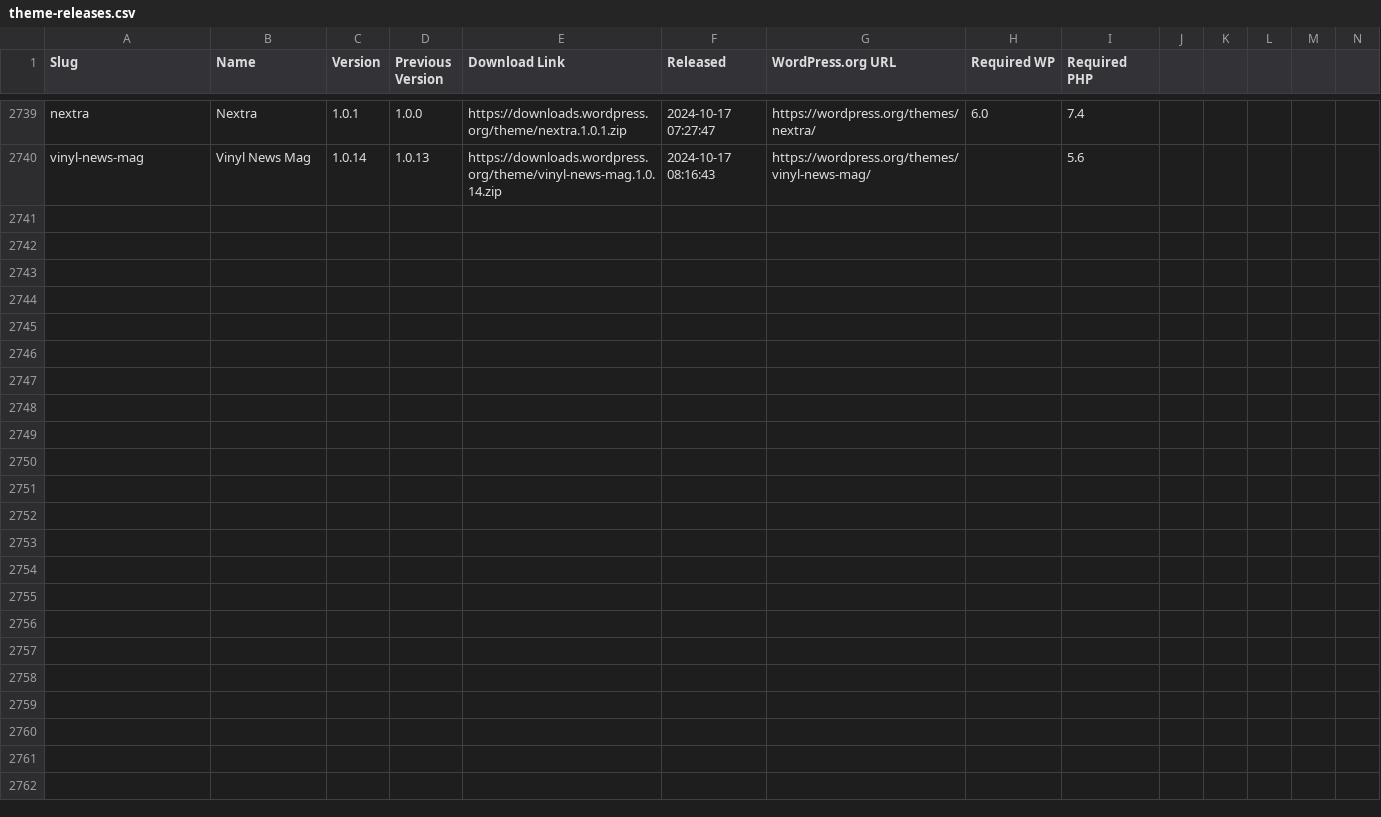
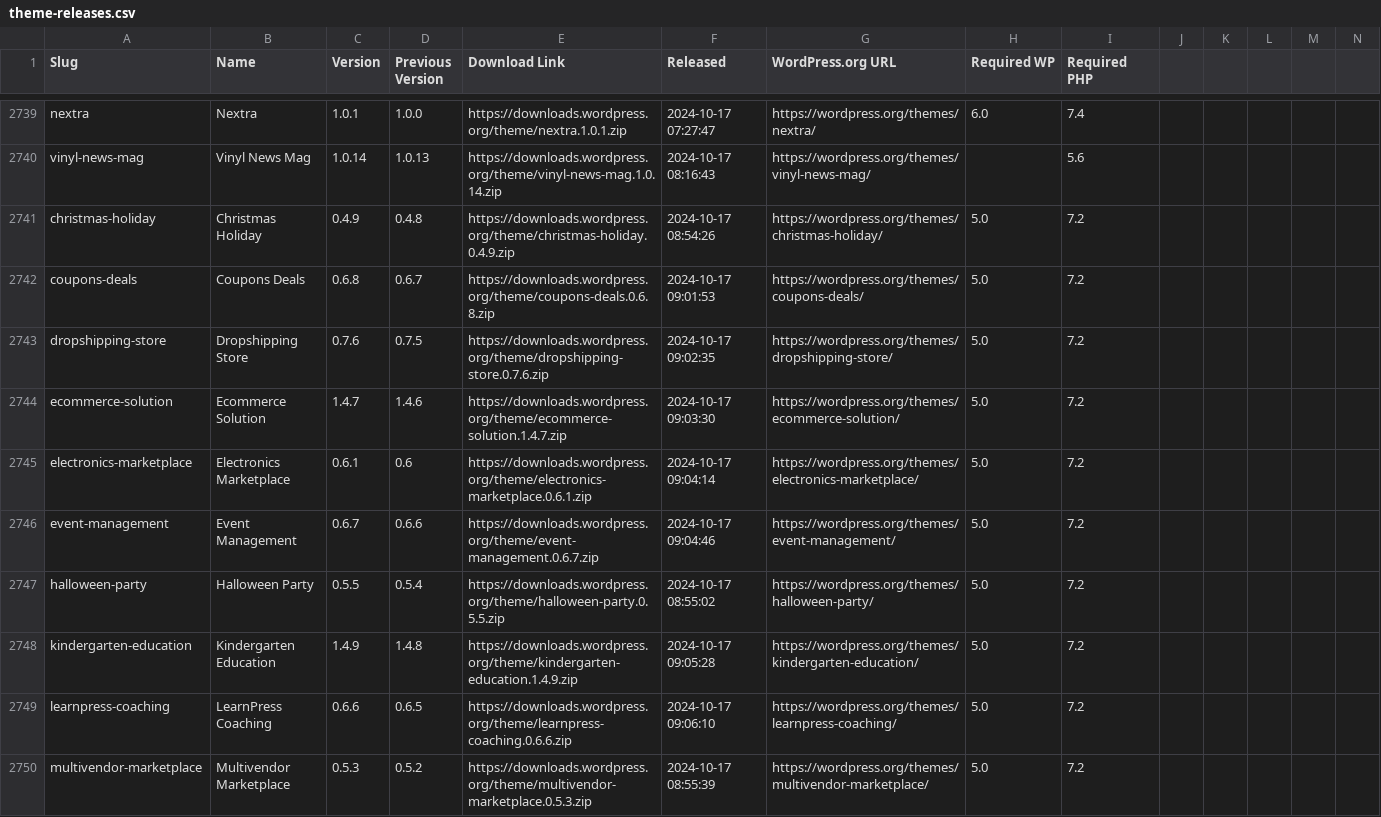
Before and after one commit to dd32/wp-public-data, a CSV file: theme-releases.csv, drawn as a sheet; only a part is shown, gaps mark what is left out; rows hold the shown columns only; the diff covers the shown part only; the diff names each change by its address in the sheet, - before the commit and + after, or states it on an @@ line.

```diff
--- a/theme-releases.csv
+++ b/theme-releases.csv
+row 2741: christmas-holiday | Christmas Holiday | 0.4.9 | 0.4.8 | https://downloads.wordpress.org/theme/christmas-holiday.0.4.9.zip | 2024-10-17 08:54:26 | https://wordpress.org/themes/christmas-holiday/ | 5.0 | 7.2
+row 2742: coupons-deals | Coupons Deals | 0.6.8 | 0.6.7 | https://downloads.wordpress.org/theme/coupons-deals.0.6.8.zip | 2024-10-17 09:01:53 | https://wordpress.org/themes/coupons-deals/ | 5.0 | 7.2
+row 2743: dropshipping-store | Dropshipping Store | 0.7.6 | 0.7.5 | https://downloads.wordpress.org/theme/dropshipping-store.0.7.6.zip | 2024-10-17 09:02:35 | https://wordpress.org/themes/dropshipping-store/ | 5.0 | 7.2
+row 2744: ecommerce-solution | Ecommerce Solution | 1.4.7 | 1.4.6 | https://downloads.wordpress.org/theme/ecommerce-solution.1.4.7.zip | 2024-10-17 09:03:30 | https://wordpress.org/themes/ecommerce-solution/ | 5.0 | 7.2
+row 2745: electronics-marketplace | Electronics Marketplace | 0.6.1 | 0.6 | https://downloads.wordpress.org/theme/electronics-marketplace.0.6.1.zip | 2024-10-17 09:04:14 | https://wordpress.org/themes/electronics-marketplace/ | 5.0 | 7.2
+row 2746: event-management | Event Management | 0.6.7 | 0.6.6 | https://downloads.wordpress.org/theme/event-management.0.6.7.zip | 2024-10-17 09:04:46 | https://wordpress.org/themes/event-management/ | 5.0 | 7.2
+row 2747: halloween-party | Halloween Party | 0.5.5 | 0.5.4 | https://downloads.wordpress.org/theme/halloween-party.0.5.5.zip | 2024-10-17 08:55:02 | https://wordpress.org/themes/halloween-party/ | 5.0 | 7.2
+row 2748: kindergarten-education | Kindergarten Education | 1.4.9 | 1.4.8 | https://downloads.wordpress.org/theme/kindergarten-education.1.4.9.zip | 2024-10-17 09:05:28 | https://wordpress.org/themes/kindergarten-education/ | 5.0 | 7.2
+row 2749: learnpress-coaching | LearnPress Coaching | 0.6.6 | 0.6.5 | https://downloads.wordpress.org/theme/learnpress-coaching.0.6.6.zip | 2024-10-17 09:06:10 | https://wordpress.org/themes/learnpress-coaching/ | 5.0 | 7.2
+row 2750: multivendor-marketplace | Multivendor Marketplace | 0.5.3 | 0.5.2 | https://downloads.wordpress.org/theme/multivendor-marketplace.0.5.3.zip | 2024-10-17 08:55:39 | https://wordpress.org/themes/multivendor-marketplace/ | 5.0 | 7.2
```
Also changed, not shown: 10 added rows elsewhere in this file, 21 other files.
